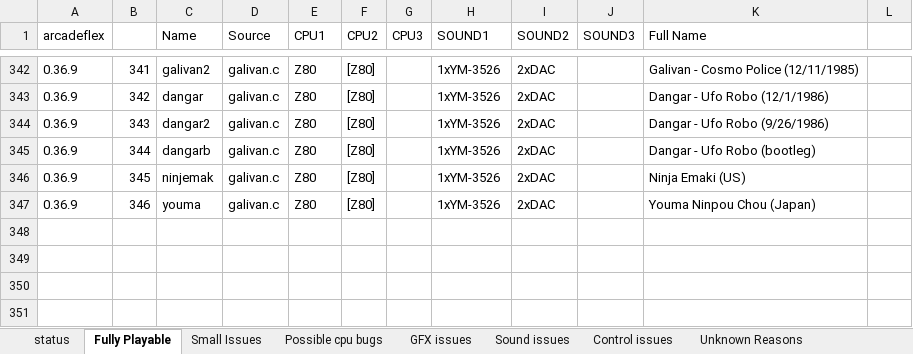
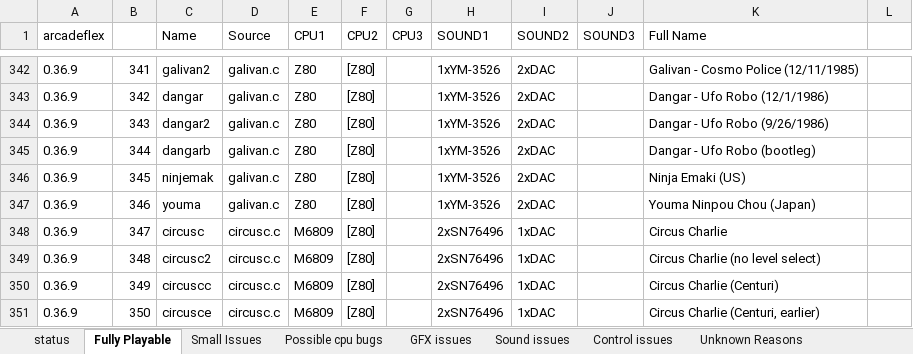
Before and after one commit to georgemoralis/arcadeflex, an Excel workbook: compatibility.xlsx, sheet Fully Playable, drawn as a sheet; only a part is shown, gaps mark what is left out; values as stored, in another font and other column widths than the file's, no borders; the diff names each change by its address in the sheet, - before the commit and + after, or states it on an @@ line.

Commit message:
added working circusc driver

```diff
--- a/compatibility.xlsx (sheet Fully Playable)
+++ b/compatibility.xlsx (sheet Fully Playable)
+row 348: 0.36.9 | 347 | circusc | circusc.c | M6809 | [Z80] |  | 2xSN76496 | 1xDAC |  | Circus Charlie
+row 349: 0.36.9 | 348 | circusc2 | circusc.c | M6809 | [Z80] |  | 2xSN76496 | 1xDAC |  | Circus Charlie (no level select)
+row 350: 0.36.9 | 349 | circuscc | circusc.c | M6809 | [Z80] |  | 2xSN76496 | 1xDAC |  | Circus Charlie (Centuri)
+row 351: 0.36.9 | 350 | circusce | circusc.c | M6809 | [Z80] |  | 2xSN76496 | 1xDAC |  | Circus Charlie (Centuri, earlier)
```
Also changed, not shown: sheet compatibility.xls, sheet status, 9 other files.
